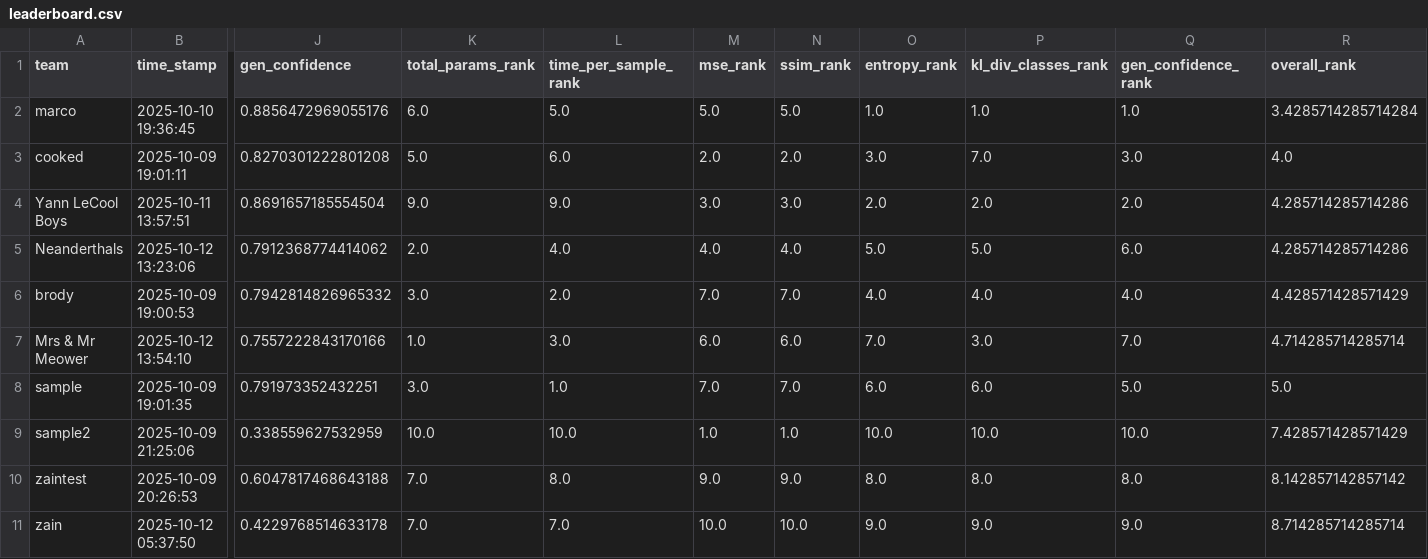
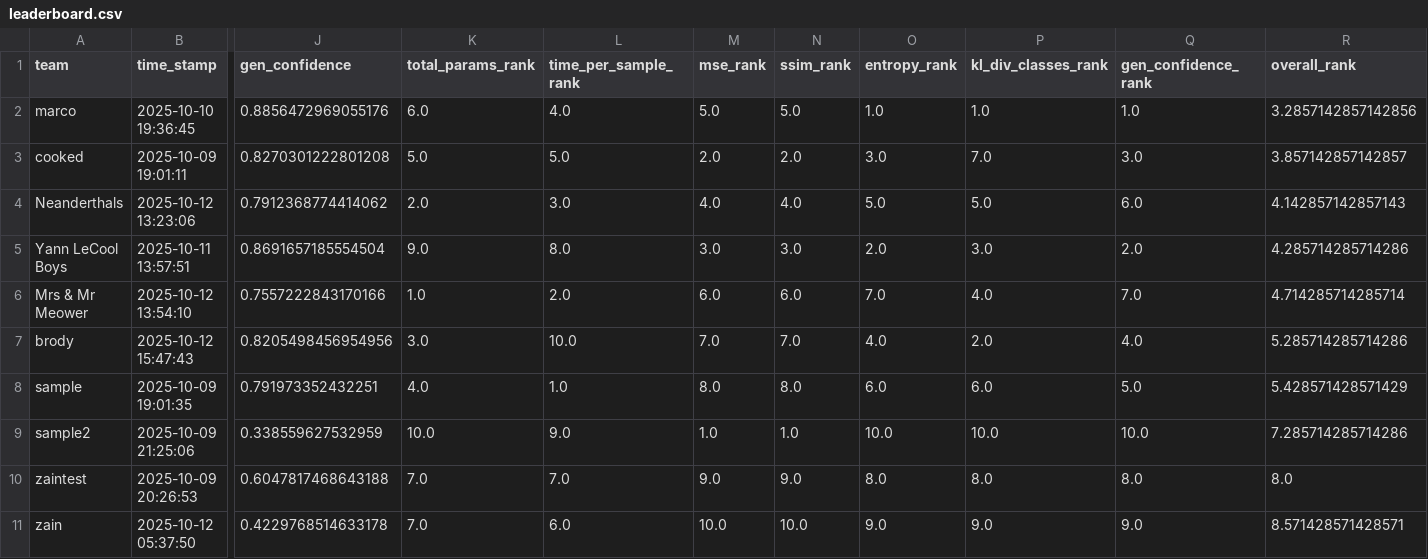
Before and after one commit to dlaieburner/2025-leaderboard, a CSV file: leaderboard.csv, drawn as a sheet; only a part is shown, gaps mark what is left out; removed rows and columns are numbered as before the commit, all else as after; rows hold the shown columns only; the diff names each change by its address in the sheet, - before the commit and + after, or states it on an @@ line.

Commit message:
Update leaderboard with new submission

```diff
--- a/leaderboard.csv
+++ b/leaderboard.csv
-L2 (time_per_sample_rank): 5.0
+L2 (time_per_sample_rank): 4.0
-R2 (overall_rank): 3.4285714285714284
+R2 (overall_rank): 3.2857142857142856
-L3 (time_per_sample_rank): 6.0
+L3 (time_per_sample_rank): 5.0
-R3 (overall_rank): 4.0
+R3 (overall_rank): 3.857142857142857
-row 4: Yann LeCool Boys | 2025-10-11 13:57:51 | 0.8691657185554504 | 9.0 | 9.0 | 3.0 | 3.0 | 2.0 | 2.0 | 2.0 | 4.285714285714286
-L4 (time_per_sample_rank): 4.0
+L4 (time_per_sample_rank): 3.0
-R4 (overall_rank): 4.285714285714286
+R4 (overall_rank): 4.142857142857143
-row 6: brody | 2025-10-09 19:00:53 | 0.7942814826965332 | 3.0 | 2.0 | 7.0 | 7.0 | 4.0 | 4.0 | 4.0 | 4.428571428571429
+row 5: Yann LeCool Boys | 2025-10-11 13:57:51 | 0.8691657185554504 | 9.0 | 8.0 | 3.0 | 3.0 | 2.0 | 3.0 | 2.0 | 4.285714285714286
-L6 (time_per_sample_rank): 3.0
+L6 (time_per_sample_rank): 2.0
-P6 (kl_div_classes_rank): 3.0
+P6 (kl_div_classes_rank): 4.0
+row 7: brody | 2025-10-12 15:47:43 | 0.8205498456954956 | 3.0 | 10.0 | 7.0 | 7.0 | 4.0 | 2.0 | 4.0 | 5.285714285714286
-K8 (total_params_rank): 3.0
+K8 (total_params_rank): 4.0
-M8 (mse_rank): 7.0
+M8 (mse_rank): 8.0
-N8 (ssim_rank): 7.0
+N8 (ssim_rank): 8.0
-R8 (overall_rank): 5.0
+R8 (overall_rank): 5.428571428571429
-L9 (time_per_sample_rank): 10.0
+L9 (time_per_sample_rank): 9.0
-R9 (overall_rank): 7.428571428571429
+R9 (overall_rank): 7.285714285714286
-L10 (time_per_sample_rank): 8.0
+L10 (time_per_sample_rank): 7.0
-R10 (overall_rank): 8.142857142857142
+R10 (overall_rank): 8.0
-L11 (time_per_sample_rank): 7.0
+L11 (time_per_sample_rank): 6.0
-R11 (overall_rank): 8.714285714285714
+R11 (overall_rank): 8.571428571428571
```
